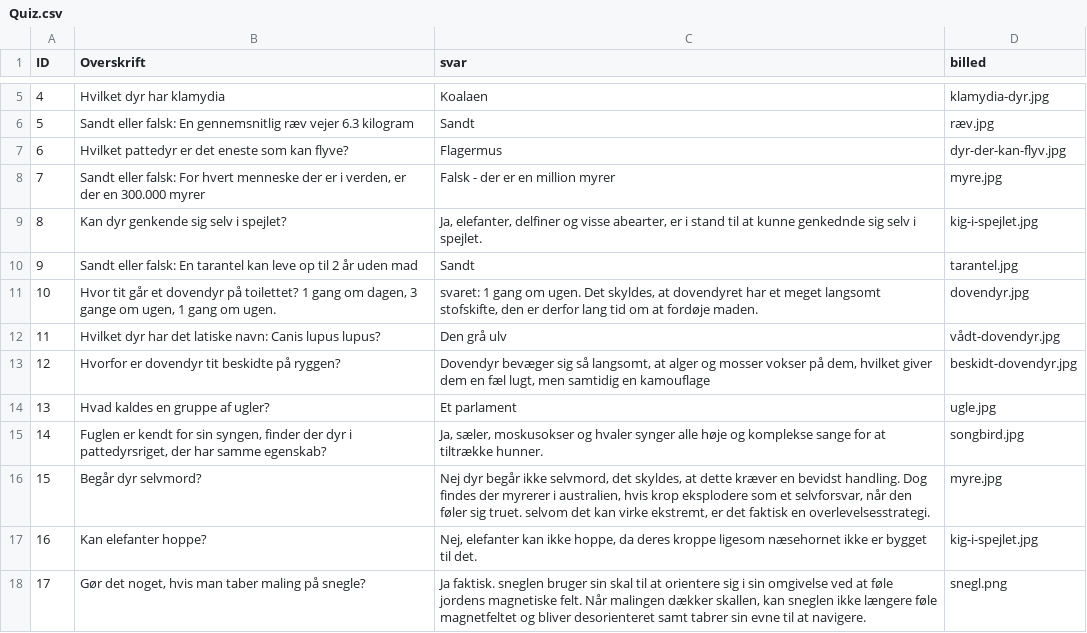
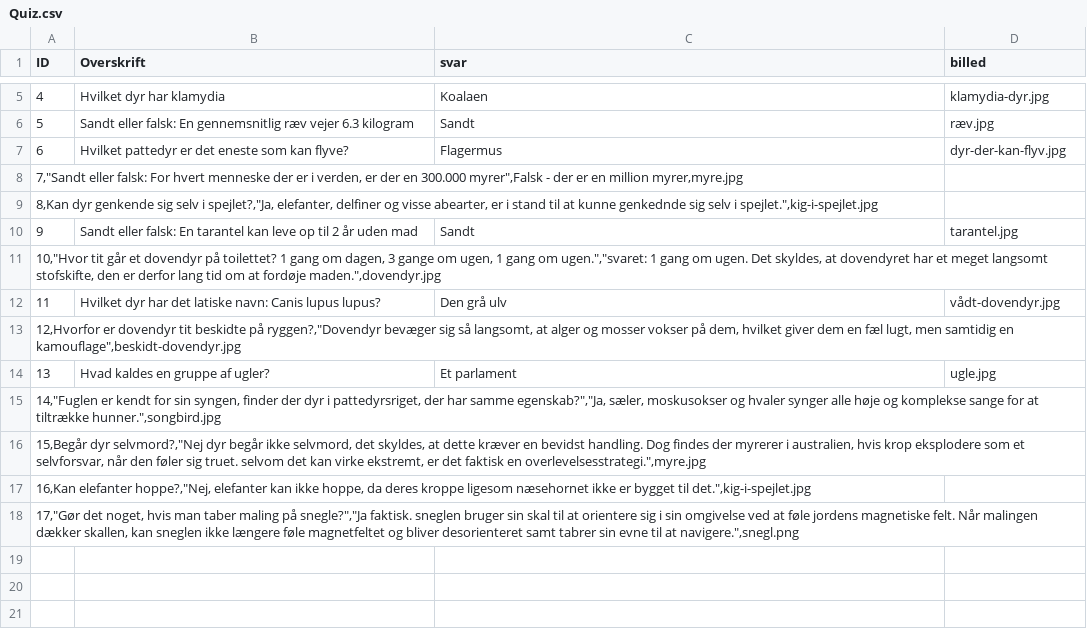
Before and after one commit to Alix-A-G/portfolie, a CSV file: Quiz.csv, drawn as a sheet; only a part is shown, gaps mark what is left out.

Commit message:
Add files via upload

```diff
--- a/Quiz.csv
+++ b/Quiz.csv
@@ -7,12 +7,12 @@ ID,Overskrift,svar,billed
 6,Hvilket pattedyr er det eneste som kan flyve?,Flagermus,dyr-der-kan-flyv.jpg
-7,"Sandt eller falsk: For hvert menneske der er i verden, er der en 300.000 myrer",Falsk - der er en million myrer,myre.jpg
-8,Kan dyr genkende sig selv i spejlet?,"Ja, elefanter, delfiner og visse abearter, er i stand til at kunne genkednde sig selv i spejlet.",kig-i-spejlet.jpg
+"7,""Sandt eller falsk: For hvert menneske der er i verden, er der en 300.000 myrer"",Falsk - der er en million myrer,myre.jpg"
+"8,Kan dyr genkende sig selv i spejlet?,""Ja, elefanter, delfiner og visse abearter, er i stand til at kunne genkednde sig selv i spejlet."",kig-i-spejlet.jpg"
 9,Sandt eller falsk: En tarantel kan leve op til 2 år uden mad,Sandt,tarantel.jpg
-10,"Hvor tit går et dovendyr på toilettet? 1 gang om dagen, 3 gange om ugen, 1 gang om ugen.","svaret: 1 gang om ugen. Det skyldes, at dovendyret har et meget langsomt stofskifte, den er derfor lang tid om at fordøje maden.",dovendyr.jpg
+"10,""Hvor tit går et dovendyr på toilettet? 1 gang om dagen, 3 gange om ugen, 1 gang om ugen."",""svaret: 1 gang om ugen. Det skyldes, at dovendyret har et meget langsomt stofskifte, den er derfor lang tid om at fordøje maden."",dovendyr.jpg"
 11,Hvilket dyr har det latiske navn: Canis lupus lupus?,Den grå ulv,vådt-dovendyr.jpg
-12,Hvorfor er dovendyr tit beskidte på ryggen?,"Dovendyr bevæger sig så langsomt, at alger og mosser vokser på dem, hvilket giver dem en fæl lugt, men samtidig en kamouflage",beskidt-dovendyr.jpg
+"12,Hvorfor er dovendyr tit beskidte på ryggen?,""Dovendyr bevæger sig så langsomt, at alger og mosser vokser på dem, hvilket giver dem en fæl lugt, men samtidig en kamouflage"",beskidt-dovendyr.jpg"
 13,Hvad kaldes en gruppe af ugler?,Et parlament,ugle.jpg
-14,"Fuglen er kendt for sin syngen, finder der dyr i pattedyrsriget, der har samme egenskab?","Ja, sæler, moskusokser og hvaler synger alle høje og komplekse sange for at tiltrække hunner.",songbird.jpg
-15,Begår dyr selvmord?,"Nej dyr begår ikke selvmord, det skyldes, at dette kræver en bevidst handling. Dog findes der myrerer i australien, hvis krop eksplodere som et selvforsvar, når den føler sig truet. selvom det kan virke ekstremt, er det faktisk en overlevelsesstrategi.",myre.jpg
-16,Kan elefanter hoppe?,"Nej, elefanter kan ikke hoppe, da deres kroppe ligesom næsehornet ikke er bygget til det.",kig-i-spejlet.jpg
-17,"Gør det noget, hvis man taber maling på snegle?","Ja faktisk. sneglen bruger sin skal til at orientere sig i sin omgivelse ved at føle jordens magnetiske felt. Når malingen dækker skallen, kan sneglen ikke længere føle magnetfeltet og bliver desorienteret samt tabrer sin evne til at navigere.",snegl.png
+"14,""Fuglen er kendt for sin syngen, finder der dyr i pattedyrsriget, der har samme egenskab?"",""Ja, sæler, moskusokser og hvaler synger alle høje og komplekse sange for at tiltrække hunner."",songbird.jpg"
+"15,Begår dyr selvmord?,""Nej dyr begår ikke selvmord, det skyldes, at dette kræver en bevidst handling. Dog findes der myrerer i australien, hvis krop eksplodere som et selvforsvar, når den føler sig truet. selvom det kan virke ekstremt, er det faktisk en overlevelsesstrategi."",myre.jpg"
+"16,Kan elefanter hoppe?,""Nej, elefanter kan ikke hoppe, da deres kroppe ligesom næsehornet ikke er bygget til det."",kig-i-spejlet.jpg"
+"17,""Gør det noget, hvis man taber maling på snegle?"",""Ja faktisk. sneglen bruger sin skal til at orientere sig i sin omgivelse ved at føle jordens magnetiske felt. Når malingen dækker skallen, kan sneglen ikke længere føle magnetfeltet og bliver desorienteret samt tabrer sin evne til at navigere."",snegl.png"
```
